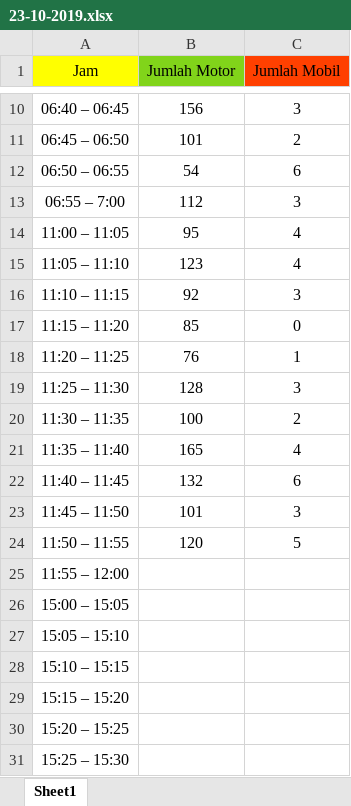
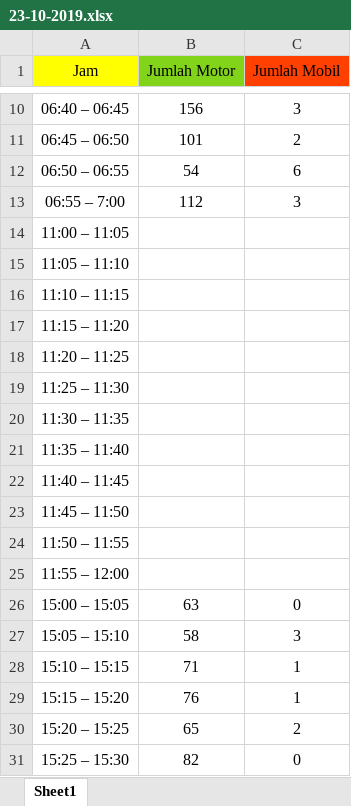
Before and after one commit to mozarik/dataKendaraan, an Excel workbook: SetelahRevisi/23-10-2019.xlsx, sheet Sheet1, drawn as a sheet; only a part is shown, gaps mark what is left out; values as stored, in another font and other column widths than the file's, no borders; the diff covers the shown part only; the diff names each change by its address in the sheet, - before the commit and + after, or states it on an @@ line.

```diff
--- a/SetelahRevisi/23-10-2019.xlsx (sheet Sheet1)
+++ b/SetelahRevisi/23-10-2019.xlsx (sheet Sheet1)
-B14 (Jumlah Motor): 95
+B14 (Jumlah Motor): (empty)
-C14:C15 (Jumlah Mobil): 4
+C14:C15 (Jumlah Mobil): (empty)
-B15 (Jumlah Motor): 123
+B15 (Jumlah Motor): (empty)
-B16 (Jumlah Motor): 92
+B16 (Jumlah Motor): (empty)
-C16 (Jumlah Mobil): 3
+C16 (Jumlah Mobil): (empty)
-B17 (Jumlah Motor): 85
+B17 (Jumlah Motor): (empty)
-C17 (Jumlah Mobil): 0
+C17 (Jumlah Mobil): (empty)
-B18 (Jumlah Motor): 76
+B18 (Jumlah Motor): (empty)
-C18 (Jumlah Mobil): 1
+C18 (Jumlah Mobil): (empty)
-B19 (Jumlah Motor): 128
+B19 (Jumlah Motor): (empty)
-C19 (Jumlah Mobil): 3
+C19 (Jumlah Mobil): (empty)
-B20 (Jumlah Motor): 100
+B20 (Jumlah Motor): (empty)
-C20 (Jumlah Mobil): 2
+C20 (Jumlah Mobil): (empty)
-B21 (Jumlah Motor): 165
+B21 (Jumlah Motor): (empty)
-C21 (Jumlah Mobil): 4
+C21 (Jumlah Mobil): (empty)
-B22 (Jumlah Motor): 132
+B22 (Jumlah Motor): (empty)
-C22 (Jumlah Mobil): 6
+C22 (Jumlah Mobil): (empty)
-B23 (Jumlah Motor): 101
+B23 (Jumlah Motor): (empty)
-C23 (Jumlah Mobil): 3
+C23 (Jumlah Mobil): (empty)
-B24 (Jumlah Motor): 120
+B24 (Jumlah Motor): (empty)
-C24 (Jumlah Mobil): 5
+C24 (Jumlah Mobil): (empty)
-B26 (Jumlah Motor): (empty)
+B26 (Jumlah Motor): 63
-C26 (Jumlah Mobil): (empty)
+C26 (Jumlah Mobil): 0
-B27 (Jumlah Motor): (empty)
+B27 (Jumlah Motor): 58
-C27 (Jumlah Mobil): (empty)
+C27 (Jumlah Mobil): 3
-B28 (Jumlah Motor): (empty)
+B28 (Jumlah Motor): 71
-C28:C29 (Jumlah Mobil): (empty)
+C28:C29 (Jumlah Mobil): 1
-B29 (Jumlah Motor): (empty)
+B29 (Jumlah Motor): 76
-B30 (Jumlah Motor): (empty)
+B30 (Jumlah Motor): 65
-C30 (Jumlah Mobil): (empty)
+C30 (Jumlah Mobil): 2
-B31 (Jumlah Motor): (empty)
+B31 (Jumlah Motor): 82
-C31 (Jumlah Mobil): (empty)
+C31 (Jumlah Mobil): 0
```
Also changed, not shown: 38 edited cells elsewhere in this sheet, SetelahRevisi/22-10-2019.xlsx.
